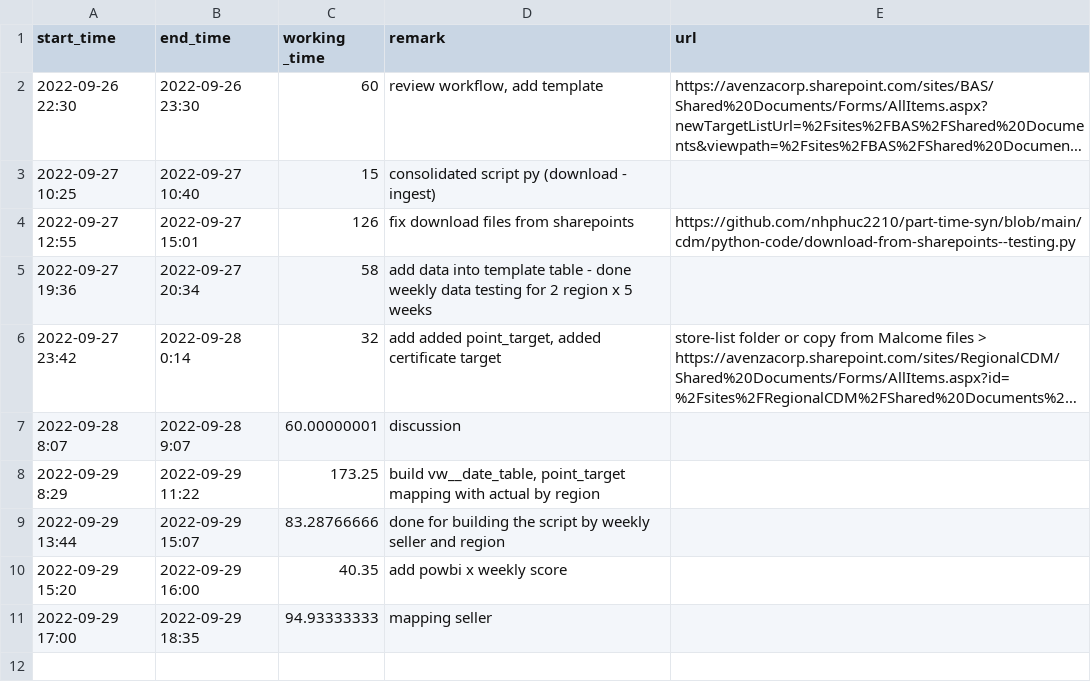
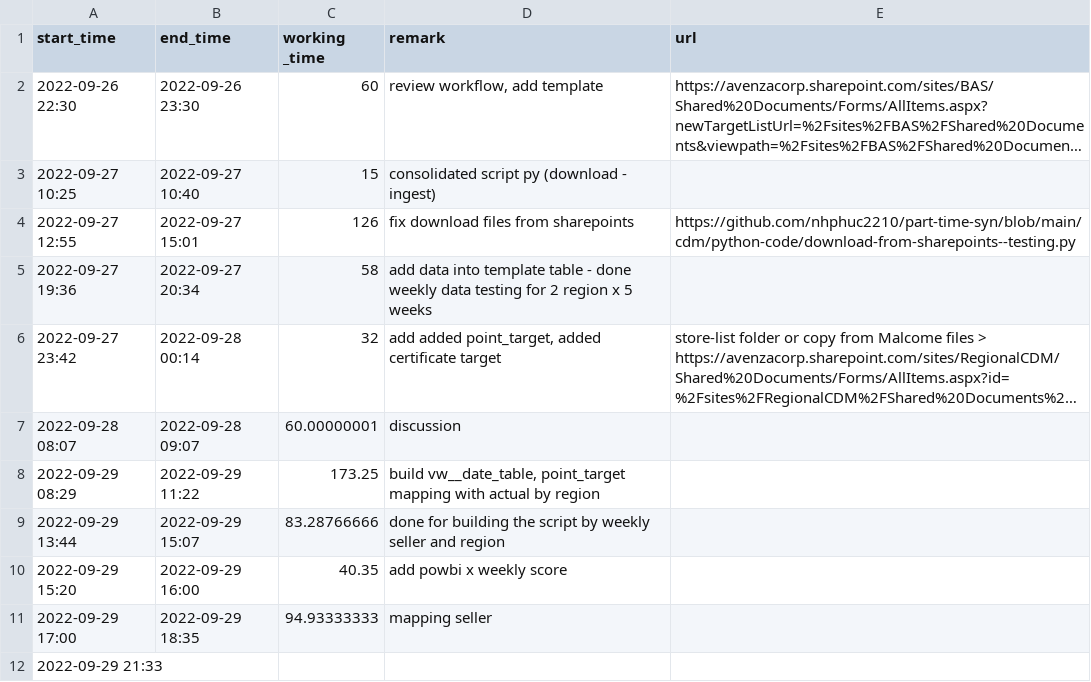
Before and after one commit to nhphuc2210/part-time-syn, a CSV file: cdm/log-time.csv, drawn as a sheet; long unchanged cells end in …; the diff names each change by its address in the sheet, - before the commit and + after, or states it on an @@ line.

```diff
--- a/cdm/log-time.csv
+++ b/cdm/log-time.csv
-B6 (end_time): 2022-09-28 0:14
+B6 (end_time): 2022-09-28 00:14
-A7 (start_time): 2022-09-28 8:07
+A7 (start_time): 2022-09-28 08:07
-B7 (end_time): 2022-09-28 9:07
+B7 (end_time): 2022-09-28 09:07
-A8 (start_time): 2022-09-29 8:29
+A8 (start_time): 2022-09-29 08:29
+row 12: 2022-09-29 21:33
```
Also changed, not shown: 2 other files.
